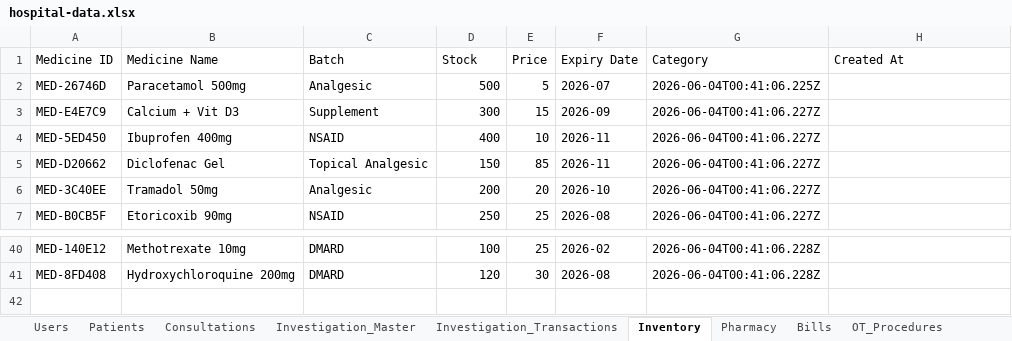
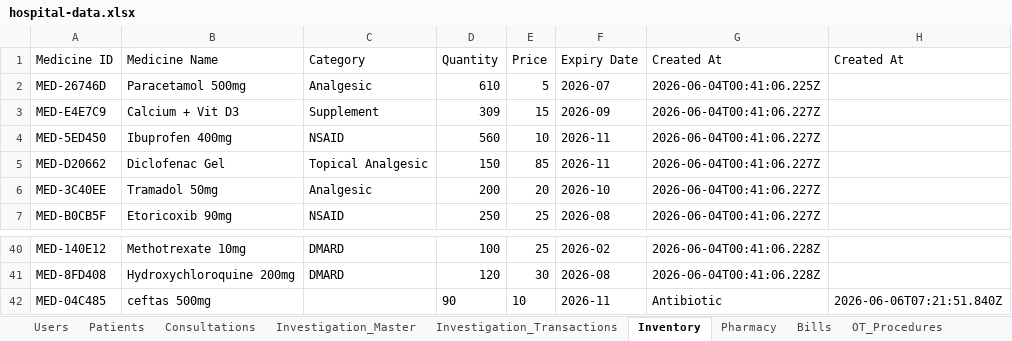
Before and after one commit to Praneethgundu/VOC, an Excel workbook: backend/src/data/hospital-data.xlsx, sheet Inventory, drawn as a sheet; only a part is shown, gaps mark what is left out; values as stored, in another font and other column widths than the file's, no borders; the diff names each change by its address in the sheet, - before the commit and + after, or states it on an @@ line.

```diff
--- a/backend/src/data/hospital-data.xlsx (sheet Inventory)
+++ b/backend/src/data/hospital-data.xlsx (sheet Inventory)
-C1: Batch
+C1: Category
-D1: Stock
+D1: Quantity
-G1: Category
+G1: Created At
-D2 (Quantity): 500
+D2 (Quantity): 610
-D3 (Quantity): 300
+D3 (Quantity): 309
-D4 (Quantity): 400
+D4 (Quantity): 560
+row 42: MED-04C485 | ceftas 500mg |  | 90 | 10 | 2026-11 | Antibiotic | 2026-06-06T07:21:51.840Z
```
Also changed, not shown: sheet Audit_Log, sheet Patients, sheet Consultations, sheet Pharmacy, sheet Investigation_Transactions, sheet Bills, 1 more sheet, 28 other files.
